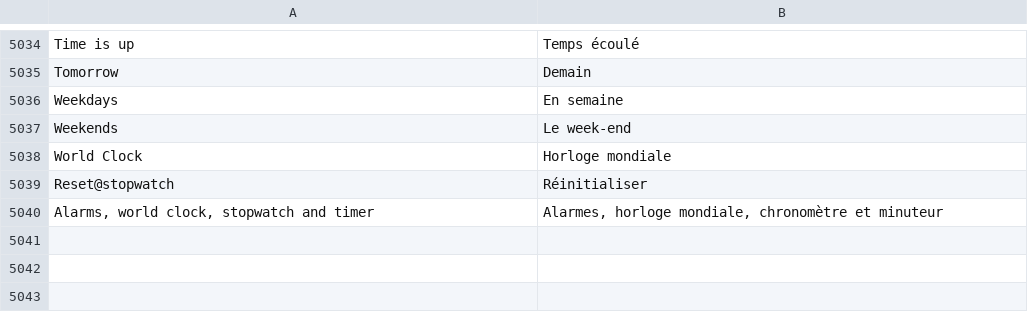
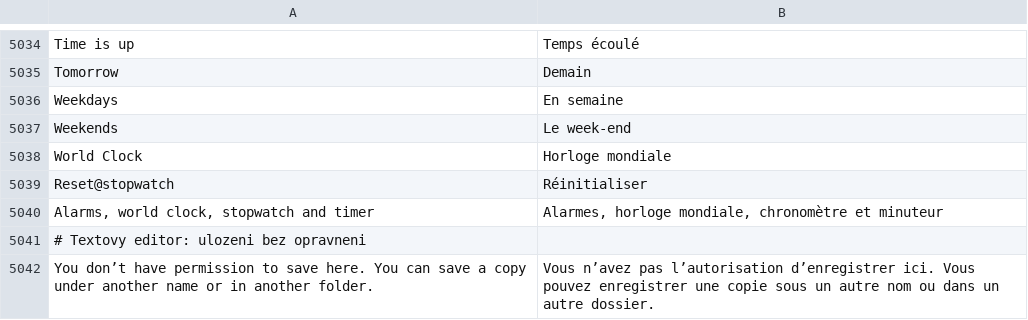
Before and after one commit to luxopes/LuxOS-Arch, a TSV file: packages/luxos-i18n/files/fr.tsv, drawn as a sheet; only a part is shown, gaps mark what is left out; the diff names each change by its address in the sheet, - before the commit and + after, or states it on an @@ line.

```diff
--- a/packages/luxos-i18n/files/fr.tsv
+++ b/packages/luxos-i18n/files/fr.tsv
+row 5041: # Textovy editor: ulozeni bez opravneni
+row 5042: You don’t have permission to save here. You can save a copy under another name or in another folder. | Vous n’avez pas l’autorisation d’enregistrer ici. Vous pouvez enregistrer une copie sous un autre nom ou dans un autre dossier.
```
Also changed, not shown: packages/luxos-i18n/files/de.tsv, packages/luxos-i18n/files/it.tsv, 11 other files.
